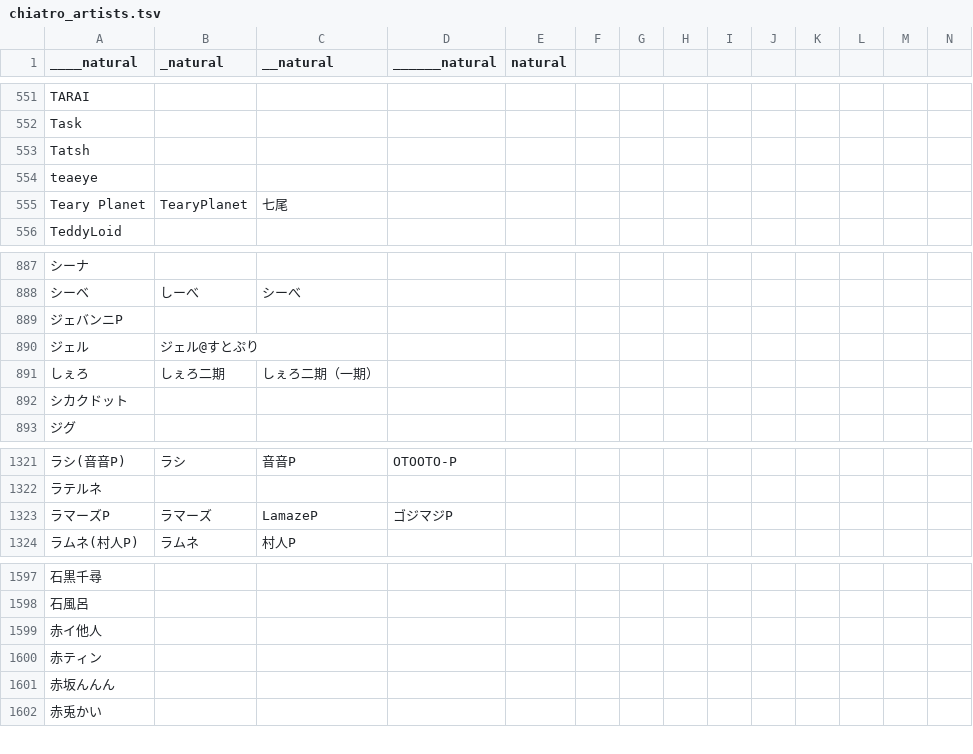
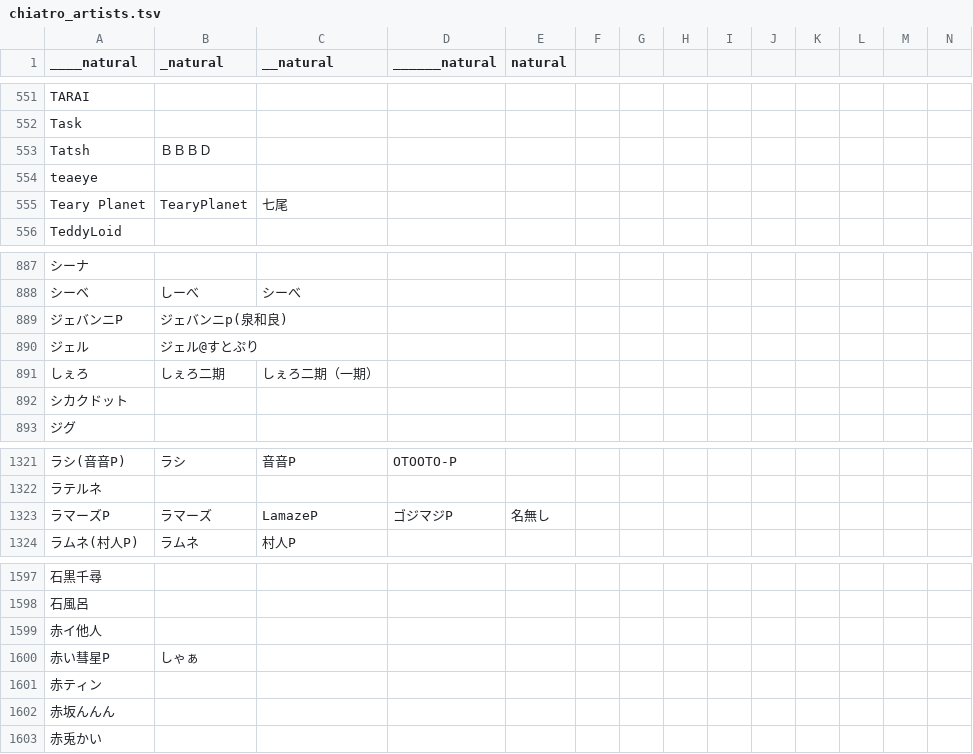
Before and after one commit to syd-voc/chiatro-db-site, a TSV file: organize/chiatro_artists.tsv, drawn as a sheet; only a part is shown, gaps mark what is left out; rows hold the shown columns only; the diff names each change by its address in the sheet, - before the commit and + after, or states it on an @@ line.

```diff
--- a/organize/chiatro_artists.tsv
+++ b/organize/chiatro_artists.tsv
-B553 (_natural): (empty)
+B553 (_natural): ＢＢＢＤ
-B889 (_natural): (empty)
+B889 (_natural): ジェバンニp(泉和良)
-E1323 (natural): (empty)
+E1323 (natural): 名無し
+row 1600: 赤い彗星P | しゃぁ
```
Also changed, not shown: organize/chiatro_titles.tsv, songs_data.tsv, 31 other files.
